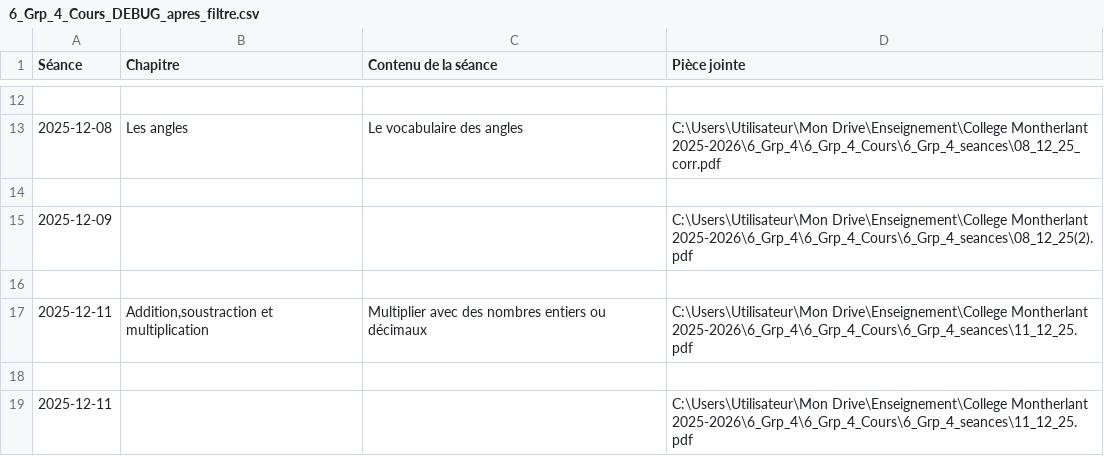
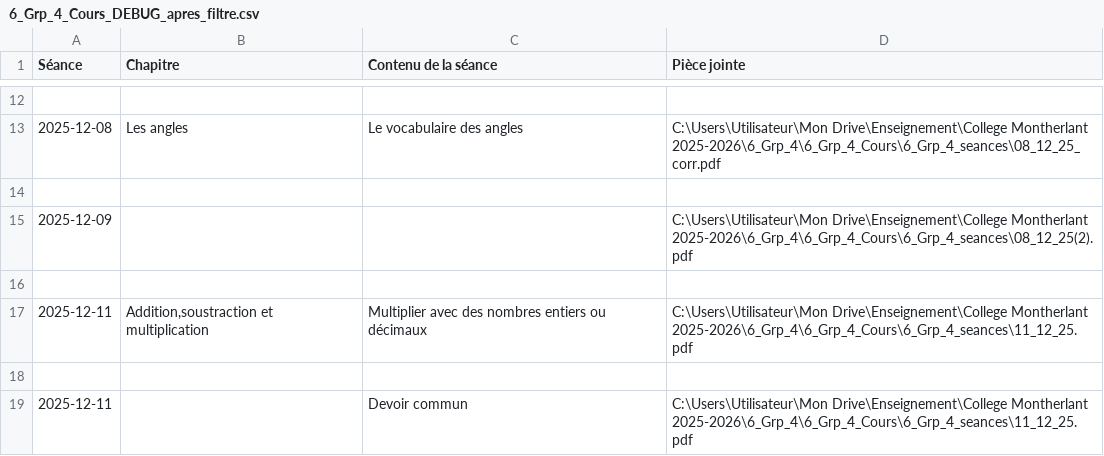
Before and after one commit to EnseignementMath/cours-de-maths, a CSV file: docs/progressions/College Montherlant 2025-2026/6_Grp_4_Cours_DEBUG_apres_filtre.csv, drawn as a sheet; only a part is shown, gaps mark what is left out.

Commit message:
auto: maj progressions + index + pièces jointes (2025-12-11 15:54:09)

```diff
--- a/docs/progressions/College Montherlant 2025-2026/6_Grp_4_Cours_DEBUG_apres_filtre.csv
+++ b/docs/progressions/College Montherlant 2025-2026/6_Grp_4_Cours_DEBUG_apres_filtre.csv
@@ -18,2 +18,2 @@ Séance,Chapitre,Contenu de la séance,Pièce jointe
 
-2025-12-11,,,C:\Users\Utilisateur\Mon Drive\Enseignement\College Montherlant 2025-2026\6_Grp_4\6_Grp_4_Cours\6_Grp_4_seances\11_12_25.pdf
+2025-12-11,,Devoir commun,C:\Users\Utilisateur\Mon Drive\Enseignement\College Montherlant 2025-2026\6_Grp_4\6_Grp_4_Cours\6_Grp_4_seances\11_12_25.pdf
```
Also changed, not shown: docs/progressions/College Montherlant 2025-2026/6_Grp_4_Cours_DEBUG_avant_filtre.csv, 7 other files.
